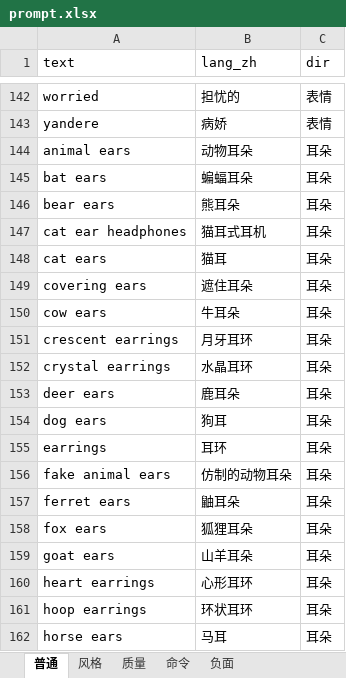
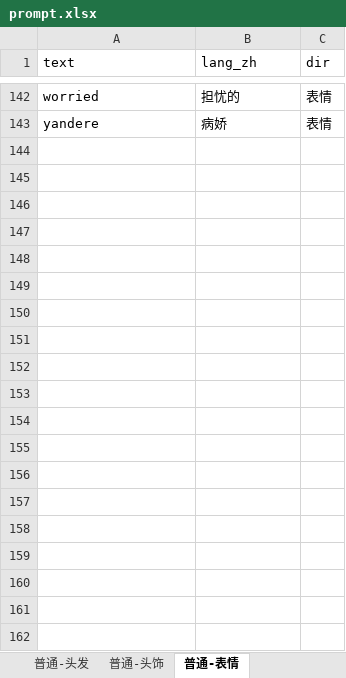
Before and after one commit to Moonvy/OpenPromptStudio, an Excel workbook: data/prompt.xlsx, sheet 普通-表情, drawn as a sheet; only a part is shown, gaps mark what is left out; values as stored, in another font and other column widths than the file's, no borders; the diff covers the shown part only; the diff names each change by its address in the sheet, - before the commit and + after, or states it on an @@ line.

```diff
--- a/data/prompt.xlsx (sheet 普通-表情)
+++ b/data/prompt.xlsx (sheet 普通-表情)
-sheet tab: 普通
+sheet tab: 普通-表情
+sheet tab: 普通-头发
+sheet tab: 普通-头饰
-row 144: animal ears | 动物耳朵 | 耳朵
-row 145: bat ears | 蝙蝠耳朵 | 耳朵
-row 146: bear ears | 熊耳朵 | 耳朵
-row 147: cat ear headphones | 猫耳式耳机 | 耳朵
-row 148: cat ears | 猫耳 | 耳朵
-row 149: covering ears | 遮住耳朵 | 耳朵
-row 150: cow ears | 牛耳朵 | 耳朵
-row 151: crescent earrings | 月牙耳环 | 耳朵
-row 152: crystal earrings | 水晶耳环 | 耳朵
-row 153: deer ears | 鹿耳朵 | 耳朵
-row 154: dog ears | 狗耳 | 耳朵
-row 155: earrings | 耳环 | 耳朵
-row 156: fake animal ears | 仿制的动物耳朵 | 耳朵
-row 157: ferret ears | 鼬耳朵 | 耳朵
-row 158: fox ears | 狐狸耳朵 | 耳朵
-row 159: goat ears | 山羊耳朵 | 耳朵
-row 160: heart earrings | 心形耳环 | 耳朵
-row 161: hoop earrings | 环状耳环 | 耳朵
-row 162: horse ears | 马耳 | 耳朵
```
Also changed, not shown: 366 removed rows elsewhere in this sheet, sheet 风格-画风, other sheet tabs, 3 other files.
